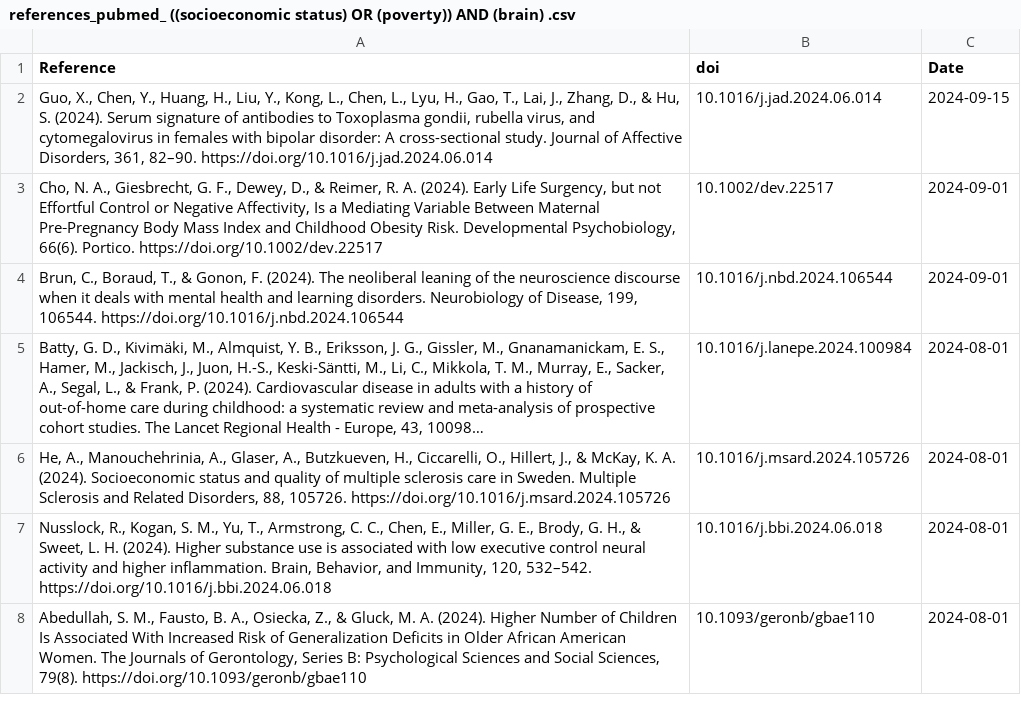
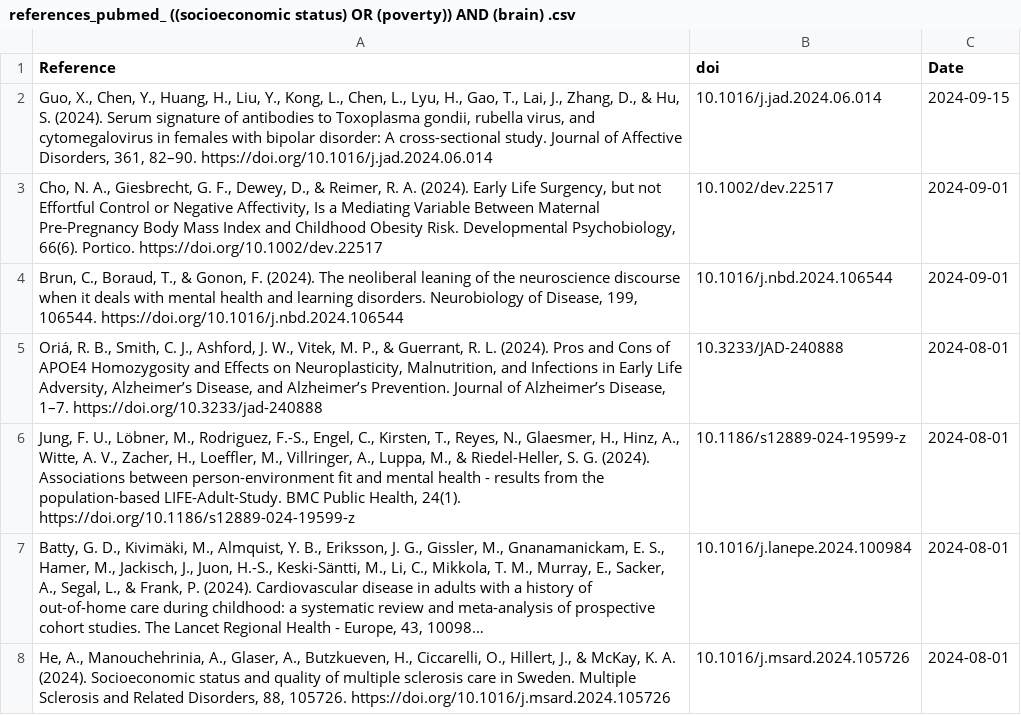
Before and after one commit to FedeGiovannetti/SESNeuroscienceRefs, a CSV file: SESneuroscienceRefs/Data/references_pubmed_ ((socioeconomic status) OR (poverty)) AND (brain) .csv, drawn as a sheet; only a part is shown; the shorter side is filled out with more unchanged rows; long unchanged cells end in …; the diff names each change by its address in the sheet, - before the commit and + after, or states it on an @@ line.

```diff
--- a/SESneuroscienceRefs/Data/references_pubmed_ ((socioeconomic status) OR (poverty)) AND (brain) .csv
+++ b/SESneuroscienceRefs/Data/references_pubmed_ ((socioeconomic status) OR (poverty)) AND (brain) .csv
+row 5: Oriá, R. B., Smith, C. J., Ashford, J. W., Vitek, M. P., & Guerrant, R. L. (2024). Pros and Cons of APOE4 Homozygosity and Effects on Neuroplasticity, Malnutrition, and Infections in Early Life Adversity, Alzheimer’s Disease, and Alzheimer’s Prevention. Journal of Alzheimer’s Disease, 1–7. https://doi.org/10.3233/jad-240888 | 10.3233/JAD-240888 | 2024-08-01
+row 6: Jung, F. U., Löbner, M., Rodriguez, F.-S., Engel, C., Kirsten, T., Reyes, N., Glaesmer, H., Hinz, A., Witte, A. V., Zacher, H., Loeffler, M., Villringer, A., Luppa, M., & Riedel-Heller, S. G. (2024). Associations between person-environment fit and mental health - results from the population-based LIFE-Adult-Study. BMC Public Health, 24(1). https://doi.org/10.1186/s12889-024-19599-z | 10.1186/s12889-024-19599-z | 2024-08-01
```
